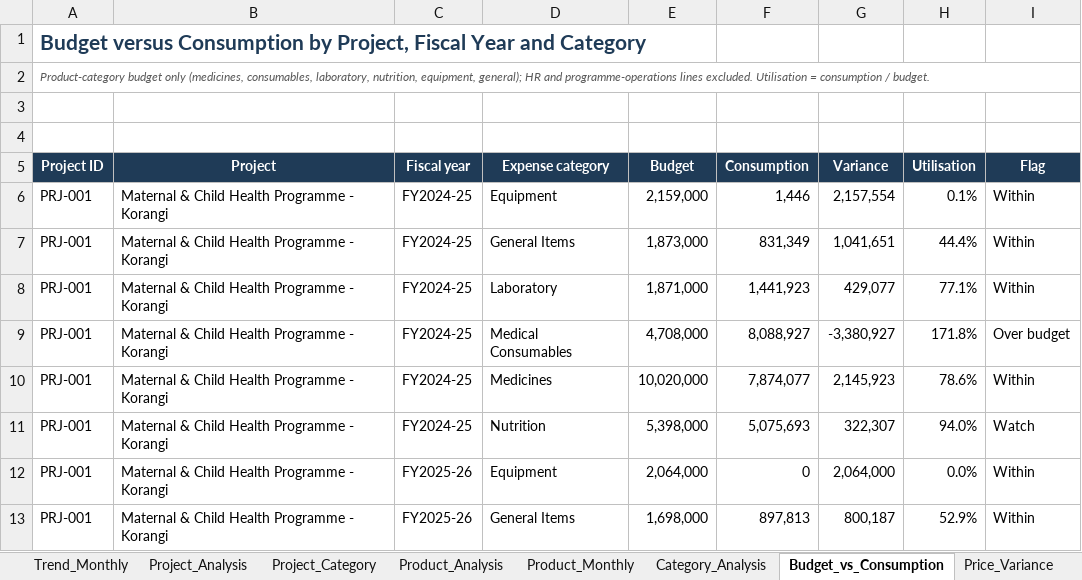
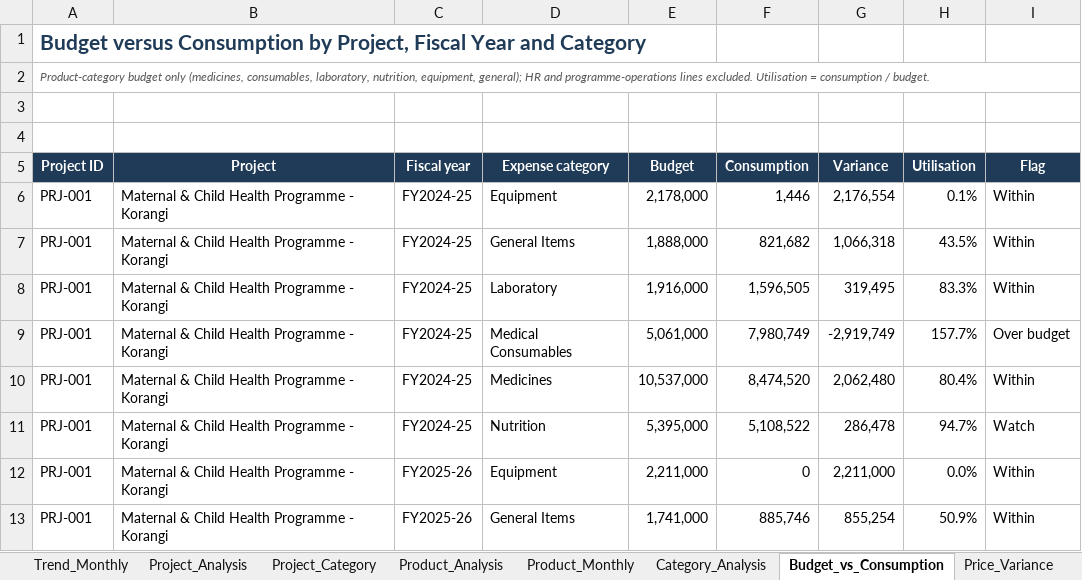
Before and after one commit to rupaniraheel/test-123, an Excel workbook: data/VPT_Consumption_Analysis.xlsx, sheet Budget_vs_Consumption, drawn as a sheet; only a part is shown; values as stored, in another font and other column widths than the file's, no borders; the diff covers the shown part only; the diff names each change by its address in the sheet, - before the commit and + after, or states it on an @@ line.

```diff
--- a/data/VPT_Consumption_Analysis.xlsx (sheet Budget_vs_Consumption)
+++ b/data/VPT_Consumption_Analysis.xlsx (sheet Budget_vs_Consumption)
-E6 (Budget): 2,159,000
+E6 (Budget): 2,178,000
-G6 (Variance): 2,157,554
+G6 (Variance): 2,176,554
-E7 (Budget): 1,873,000
+E7 (Budget): 1,888,000
-F7 (Consumption): 831,349
+F7 (Consumption): 821,682
-G7 (Variance): 1,041,651
+G7 (Variance): 1,066,318
-H7 (Utilisation): 44.4%
+H7 (Utilisation): 43.5%
-E8 (Budget): 1,871,000
+E8 (Budget): 1,916,000
-F8 (Consumption): 1,441,923
+F8 (Consumption): 1,596,505
-G8 (Variance): 429,077
+G8 (Variance): 319,495
-H8 (Utilisation): 77.1%
+H8 (Utilisation): 83.3%
-E9 (Budget): 4,708,000
+E9 (Budget): 5,061,000
-F9 (Consumption): 8,088,927
+F9 (Consumption): 7,980,749
-G9 (Variance): -3,380,927
+G9 (Variance): -2,919,749
-H9 (Utilisation): 171.8%
+H9 (Utilisation): 157.7%
-E10 (Budget): 10,020,000
+E10 (Budget): 10,537,000
-F10 (Consumption): 7,874,077
+F10 (Consumption): 8,474,520
-G10 (Variance): 2,145,923
+G10 (Variance): 2,062,480
-H10 (Utilisation): 78.6%
+H10 (Utilisation): 80.4%
-E11 (Budget): 5,398,000
+E11 (Budget): 5,395,000
-F11 (Consumption): 5,075,693
+F11 (Consumption): 5,108,522
-G11 (Variance): 322,307
+G11 (Variance): 286,478
-H11 (Utilisation): 94.0%
+H11 (Utilisation): 94.7%
-E12 (Budget): 2,064,000
+E12 (Budget): 2,211,000
-G12 (Variance): 2,064,000
+G12 (Variance): 2,211,000
-E13 (Budget): 1,698,000
+E13 (Budget): 1,741,000
-F13 (Consumption): 897,813
+F13 (Consumption): 885,746
-G13 (Variance): 800,187
+G13 (Variance): 855,254
-H13 (Utilisation): 52.9%
+H13 (Utilisation): 50.9%
```
Also changed, not shown: 582 edited cells elsewhere in this sheet, sheet Cost_per_Beneficiary, sheet Price_Variance, sheet Stock_Health, sheet Product_Monthly, sheet Product_Analysis, sheet Trend_Monthly, 8 more sheets, 14 other files.
